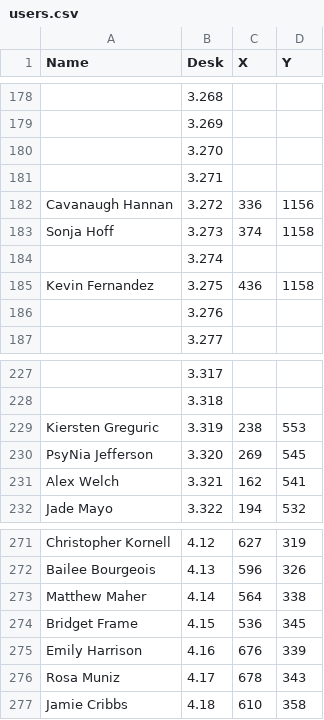
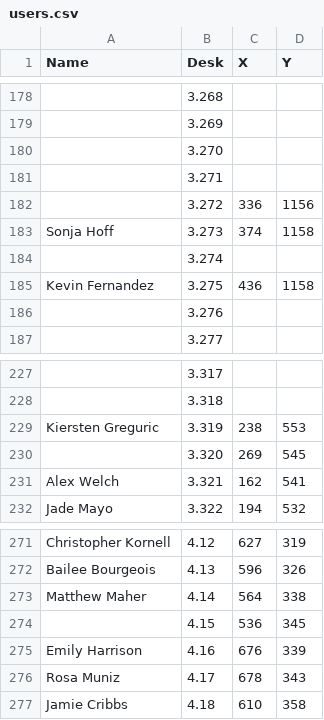
Before and after one commit to cwhiterite/cwhiterite.github.io, a CSV file: users.csv, drawn as a sheet; only a part is shown, gaps mark what is left out; the diff covers the shown part only; the diff names each change by its address in the sheet, - before the commit and + after, or states it on an @@ line.

```diff
--- a/users.csv
+++ b/users.csv
-A182 (Name): Cavanaugh Hannan
+A182 (Name): (empty)
-A230 (Name): PsyNia Jefferson
+A230 (Name): (empty)
-A274 (Name): Bridget Frame
+A274 (Name): (empty)
```
Also changed, not shown: 7 edited cells elsewhere in this file, 6 other files.
